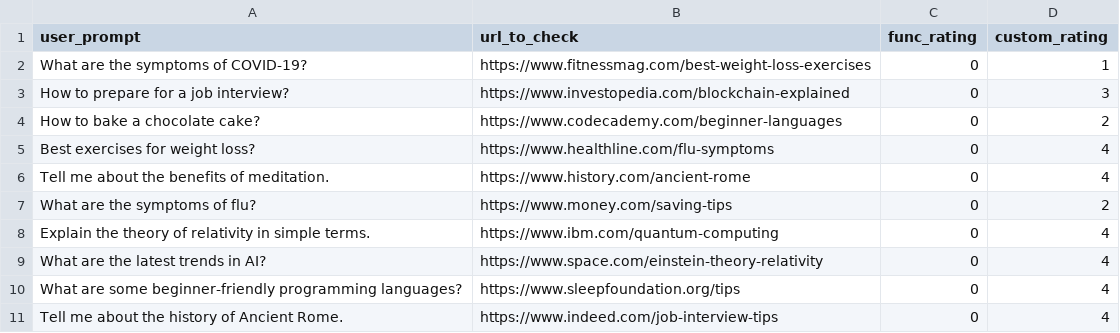
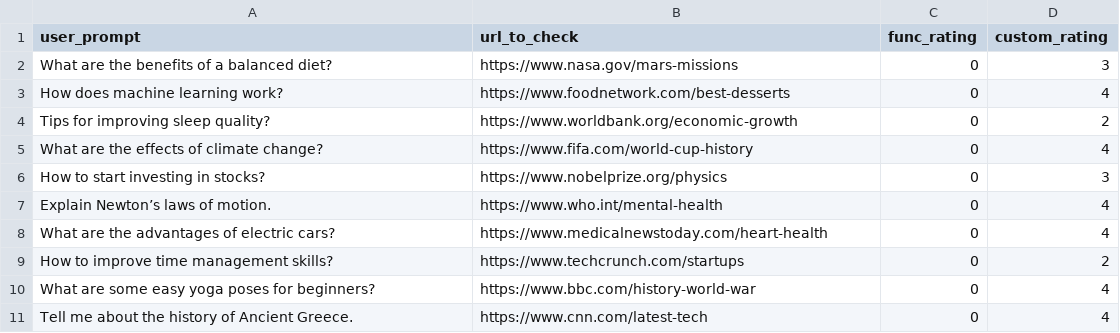
Before and after one commit to Velpurisubbarao19/Algorithms-of-data-science, a CSV file: project/project1/Deliverable2/deliverable.csv, drawn as a sheet.

Commit message:
deliverable.csv

```diff
--- a/project/project1/Deliverable2/deliverable.csv
+++ b/project/project1/Deliverable2/deliverable.csv
@@ -1,11 +1,11 @@
 user_prompt,url_to_check,func_rating,custom_rating
-What are the symptoms of COVID-19?,https://www.fitnessmag.com/best-weight-loss-exercises,0,1
-How to prepare for a job interview?,https://www.investopedia.com/blockchain-explained,0,3
-How to bake a chocolate cake?,https://www.codecademy.com/beginner-languages,0,2
-Best exercises for weight loss?,https://www.healthline.com/flu-symptoms,0,4
-Tell me about the benefits of meditation.,https://www.history.com/ancient-rome,0,4
-What are the symptoms of flu?,https://www.money.com/saving-tips,0,2
-Explain the theory of relativity in simple terms.,https://www.ibm.com/quantum-computing,0,4
-What are the latest trends in AI?,https://www.space.com/einstein-theory-relativity,0,4
-What are some beginner-friendly programming languages?,https://www.sleepfoundation.org/tips,0,4
-Tell me about the history of Ancient Rome.,https://www.indeed.com/job-interview-tips,0,4
+What are the benefits of a balanced diet?,https://www.nasa.gov/mars-missions,0,3
+How does machine learning work?,https://www.foodnetwork.com/best-desserts,0,4
+Tips for improving sleep quality?,https://www.worldbank.org/economic-growth,0,2
+What are the effects of climate change?,https://www.fifa.com/world-cup-history,0,4
+How to start investing in stocks?,https://www.nobelprize.org/physics,0,3
+Explain Newton’s laws of motion.,https://www.who.int/mental-health,0,4
+What are the advantages of electric cars?,https://www.medicalnewstoday.com/heart-health,0,4
+How to improve time management skills?,https://www.techcrunch.com/startups,0,2
+What are some easy yoga poses for beginners?,https://www.bbc.com/history-world-war,0,4
+Tell me about the history of Ancient Greece.,https://www.cnn.com/latest-tech,0,4
```
